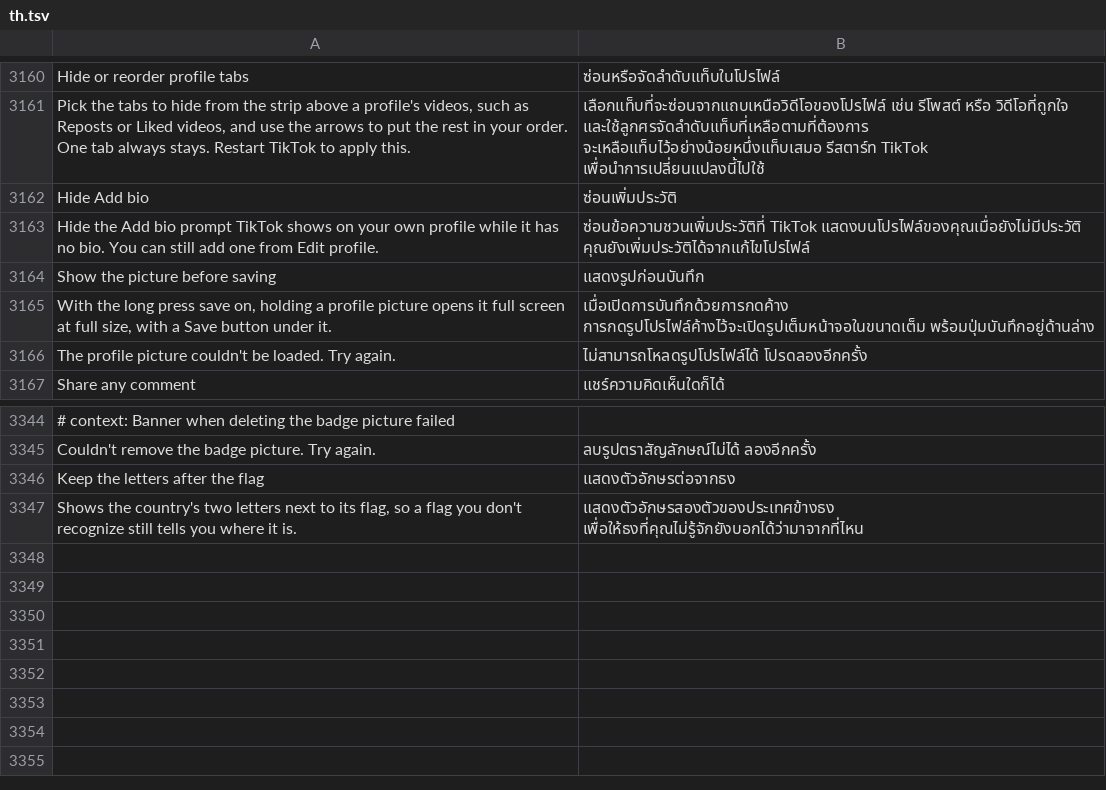
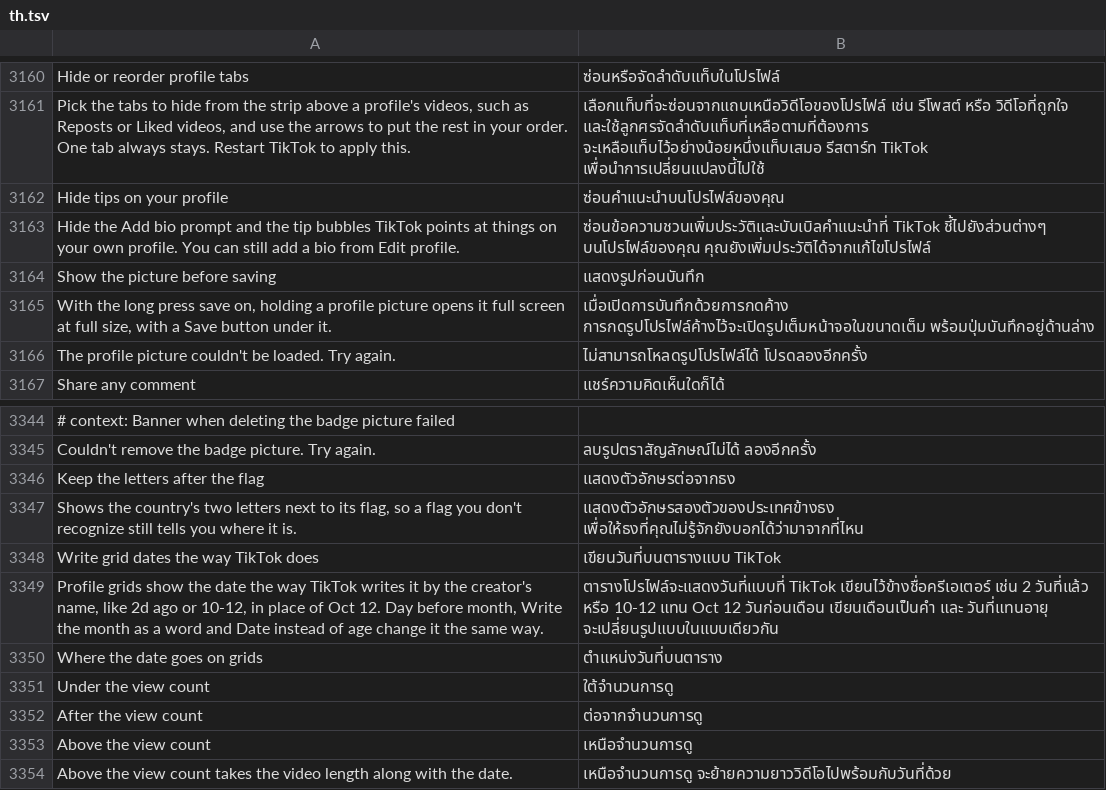
Before and after one commit to SysAdminDoc/HushFeed, a TSV file: extensions/tiktok/src/main/l10n/th.tsv, drawn as a sheet; only a part is shown, gaps mark what is left out.

Commit message:
feat(profile): write grid dates like TikTok and keep profile tips closed
Grid dates can now take the text TikTok writes by the creator's name,
through the same date writer that row calls, and the day, month and age
switches from #536 change it the way they change the row. A new choice
puts the date after the view count or above it instead of under it.

Hide Add bio is now Hide tips on your profile. Both Tux tip windows ask
before they open a message tip, and one pointing at a view on your own
profile stays closed. Popovers and action menus stay TikTok's.

Refs #546

```diff
--- a/extensions/tiktok/src/main/l10n/th.tsv
+++ b/extensions/tiktok/src/main/l10n/th.tsv
@@ -3161,4 +3161,4 @@ Hide or reorder profile tabs	ซ่อนหรือจัดลำดับแ
 Pick the tabs to hide from the strip above a profile's videos, such as Reposts or Liked videos, and use the arrows to put the rest in your order. One tab always stays. Restart TikTok to apply this.	เลือกแท็บที่จะซ่อนจากแถบเหนือวิดีโอของโปรไฟล์ เช่น รีโพสต์ หรือ วิดีโอที่ถูกใจ และใช้ลูกศรจัดลำดับแท็บที่เหลือตามที่ต้องการ จะเหลือแท็บไว้อย่างน้อยหนึ่งแท็บเสมอ รีสตาร์ท TikTok เพื่อนำการเปลี่ยนแปลงนี้ไปใช้
-Hide Add bio	ซ่อนเพิ่มประวัติ
-Hide the Add bio prompt TikTok shows on your own profile while it has no bio. You can still add one from Edit profile.	ซ่อนข้อความชวนเพิ่มประวัติที่ TikTok แสดงบนโปรไฟล์ของคุณเมื่อยังไม่มีประวัติ คุณยังเพิ่มประวัติได้จากแก้ไขโปรไฟล์
+Hide tips on your profile	ซ่อนคำแนะนำบนโปรไฟล์ของคุณ
+Hide the Add bio prompt and the tip bubbles TikTok points at things on your own profile. You can still add a bio from Edit profile.	ซ่อนข้อความชวนเพิ่มประวัติและบับเบิลคำแนะนำที่ TikTok ชี้ไปยังส่วนต่างๆ บนโปรไฟล์ของคุณ คุณยังเพิ่มประวัติได้จากแก้ไขโปรไฟล์
 Show the picture before saving	แสดงรูปก่อนบันทึก
@@ -3347 +3347,8 @@ Keep the letters after the flag	แสดงตัวอักษรต่อจ
 Shows the country's two letters next to its flag, so a flag you don't recognize still tells you where it is.	แสดงตัวอักษรสองตัวของประเทศข้างธง เพื่อให้ธงที่คุณไม่รู้จักยังบอกได้ว่ามาจากที่ไหน
+Write grid dates the way TikTok does	เขียนวันที่บนตารางแบบ TikTok
+Profile grids show the date the way TikTok writes it by the creator's name, like 2d ago or 10-12, in place of Oct 12. Day before month, Write the month as a word and Date instead of age change it the same way.	ตารางโปรไฟล์จะแสดงวันที่แบบที่ TikTok เขียนไว้ข้างชื่อครีเอเตอร์ เช่น 2 วันที่แล้ว หรือ 10-12 แทน Oct 12 วันก่อนเดือน เขียนเดือนเป็นคำ และ วันที่แทนอายุ จะเปลี่ยนรูปแบบในแบบเดียวกัน
+Where the date goes on grids	ตำแหน่งวันที่บนตาราง
+Under the view count	ใต้จำนวนการดู
+After the view count	ต่อจากจำนวนการดู
+Above the view count	เหนือจำนวนการดู
+Above the view count takes the video length along with the date.	เหนือจำนวนการดู จะย้ายความยาววิดีโอไปพร้อมกับวันที่ด้วย
```
Also changed, not shown: extensions/tiktok/src/main/l10n/ar.tsv, extensions/tiktok/src/main/l10n/bg.tsv, 46 other files.
